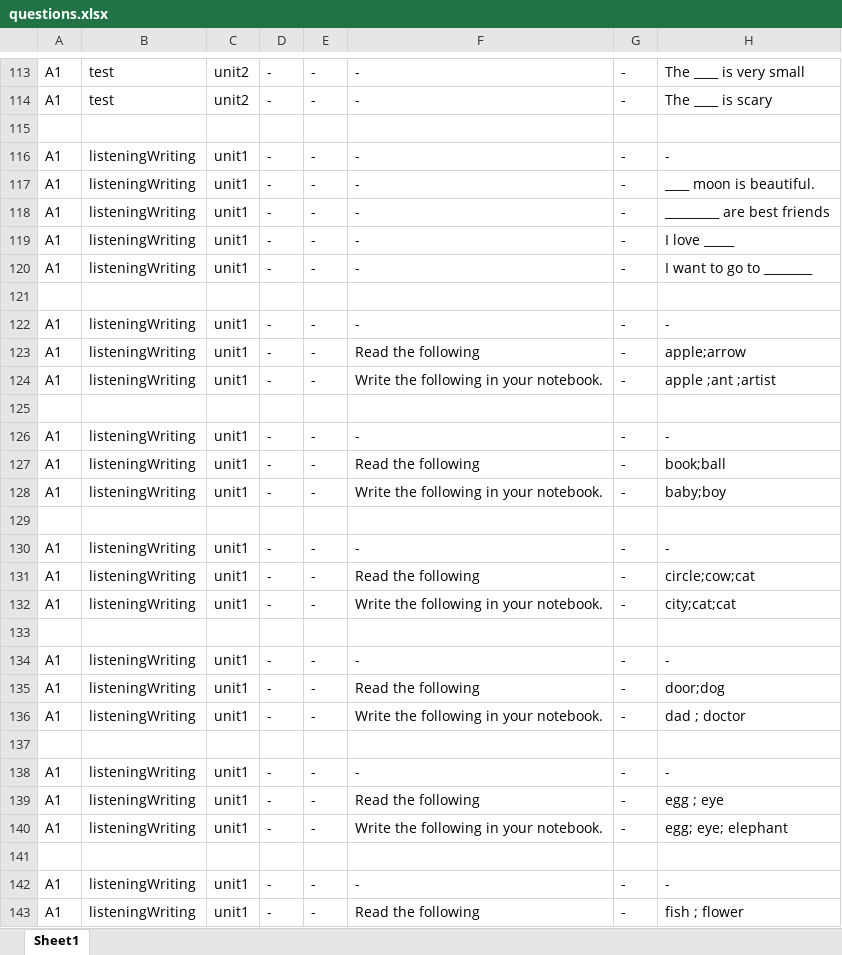
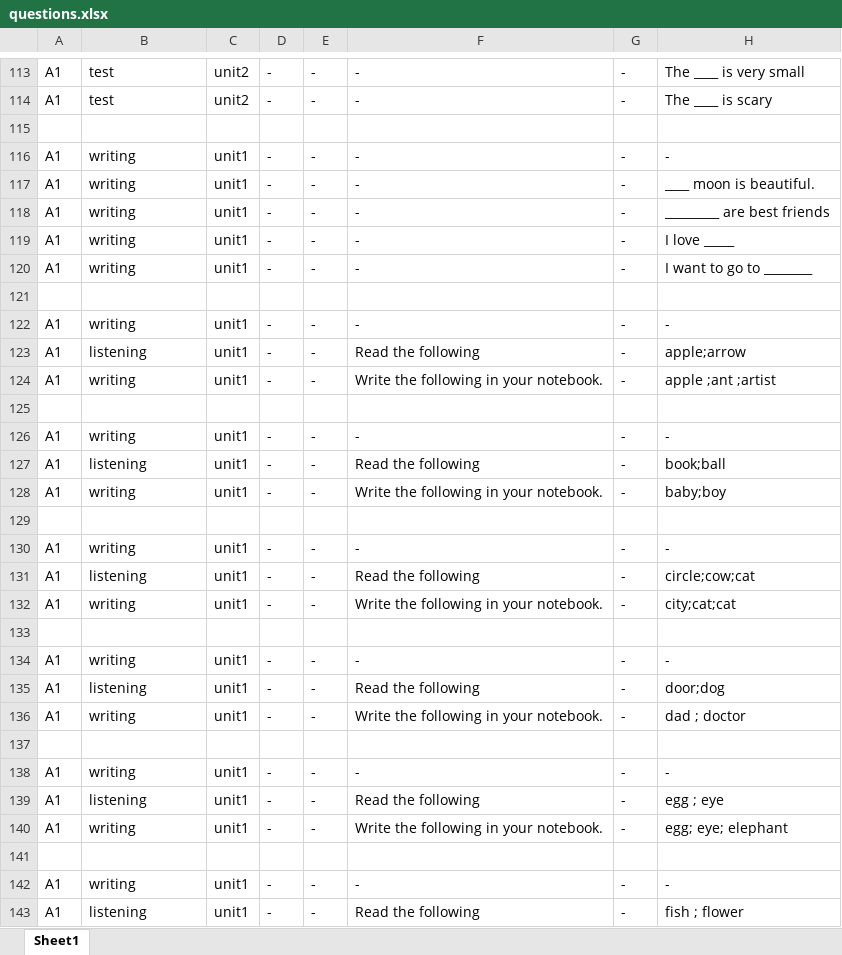
Before and after one commit to bigb45/az-english, an Excel workbook: assets/questions.xlsx, sheet Sheet1, drawn as a sheet; only a part is shown, gaps mark what is left out; values as stored, in another font and other column widths than the file's, no borders; the diff covers the shown part only; the diff names each change by its address in the sheet, - before the commit and + after, or states it on an @@ line.

Commit message:
refactor: Split Writing & listening section into two sections

```diff
--- a/assets/questions.xlsx (sheet Sheet1)
+++ b/assets/questions.xlsx (sheet Sheet1)
-B116:B120: listeningWriting
+B116:B120: writing
-B122: listeningWriting
+B122: writing
-B123: listeningWriting
+B123: listening
-B124: listeningWriting
+B124: writing
-B126: listeningWriting
+B126: writing
-B127: listeningWriting
+B127: listening
-B128: listeningWriting
+B128: writing
-B130: listeningWriting
+B130: writing
-B131: listeningWriting
+B131: listening
-B132: listeningWriting
+B132: writing
-B134: listeningWriting
+B134: writing
-B135: listeningWriting
+B135: listening
-B136: listeningWriting
+B136: writing
-B138: listeningWriting
+B138: writing
-B139: listeningWriting
+B139: listening
-B140: listeningWriting
+B140: writing
-B142: listeningWriting
+B142: writing
-B143: listeningWriting
+B143: listening
```
Also changed, not shown: 69 edited cells elsewhere in this sheet, 14 other files.
